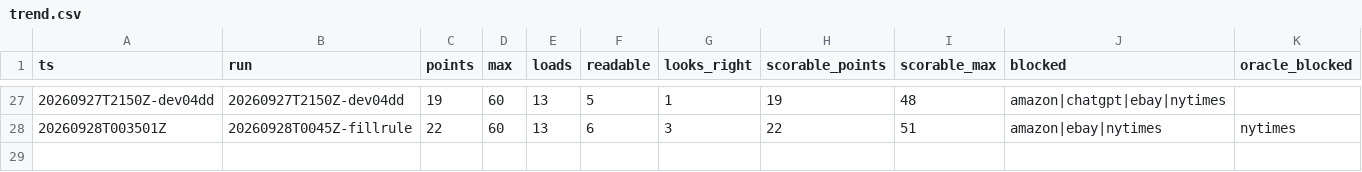
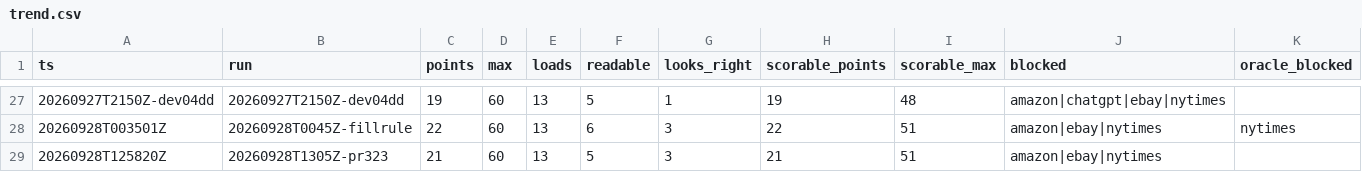
Before and after one commit to hiwavebrowser/hiwave-macos, a CSV file: trench/realsite/trend.csv, drawn as a sheet; only a part is shown, gaps mark what is left out.

```diff
--- a/trench/realsite/trend.csv
+++ b/trench/realsite/trend.csv
@@ -28 +28,2 @@ ts,run,points,max,loads,readable,looks_right,scorable_points,scorable_max,blocke
 20260928T003501Z,20260928T0045Z-fillrule,22,60,13,6,3,22,51,amazon|ebay|nytimes,nytimes
+20260928T125820Z,20260928T1305Z-pr323,21,60,13,5,3,21,51,amazon|ebay|nytimes,
```
Also changed, not shown: 30 other files.
